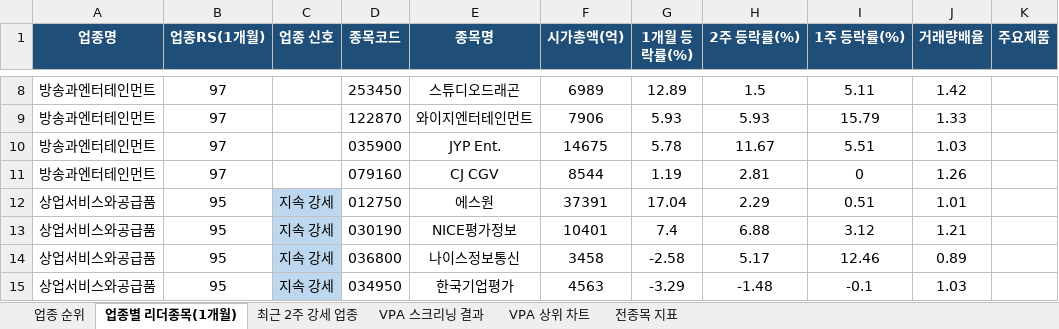
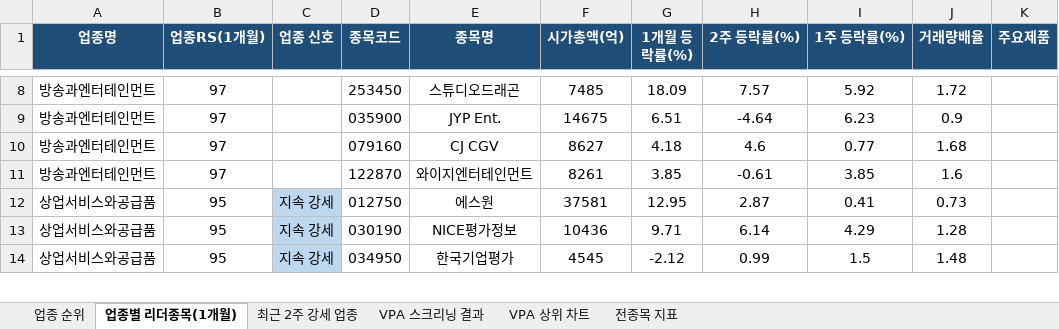
Before and after one commit to gopkh0129/stock, an Excel workbook: docs/data/swing_latest.xlsx, sheet 업종별 리더종목(1개월), drawn as a sheet; only a part is shown, gaps mark what is left out; values as stored, in another font and other column widths than the file's, no borders; removed rows and columns are numbered as before the commit, all else as after; the diff covers the shown part only; the diff names each change by its address in the sheet, - before the commit and + after, or states it on an @@ line.

```diff
--- a/docs/data/swing_latest.xlsx (sheet 업종별 리더종목(1개월))
+++ b/docs/data/swing_latest.xlsx (sheet 업종별 리더종목(1개월))
-F8 (시가총액(억)): 6989
+F8 (시가총액(억)): 7485
-G8 (1개월 등락률(%)): 12.89
+G8 (1개월 등락률(%)): 18.09
-H8 (2주 등락률(%)): 1.5
+H8 (2주 등락률(%)): 7.57
-I8 (1주 등락률(%)): 5.11
+I8 (1주 등락률(%)): 5.92
-J8 (거래량배율): 1.42
+J8 (거래량배율): 1.72
-row 9: 방송과엔터테인먼트 | 97 |  | 122870 | 와이지엔터테인먼트 | 7906 | 5.93 | 5.93 | 15.79 | 1.33
-G9 (1개월 등락률(%)): 5.78
+G9 (1개월 등락률(%)): 6.51
-H9 (2주 등락률(%)): 11.67
+H9 (2주 등락률(%)): -4.64
-I9 (1주 등락률(%)): 5.51
+I9 (1주 등락률(%)): 6.23
-J9 (거래량배율): 1.03
+J9 (거래량배율): 0.9
-F10 (시가총액(억)): 8544
+F10 (시가총액(억)): 8627
-G10 (1개월 등락률(%)): 1.19
+G10 (1개월 등락률(%)): 4.18
-H10 (2주 등락률(%)): 2.81
+H10 (2주 등락률(%)): 4.6
-I10 (1주 등락률(%)): 0
+I10 (1주 등락률(%)): 0.77
-J10 (거래량배율): 1.26
+J10 (거래량배율): 1.68
+row 11: 방송과엔터테인먼트 | 97 |  | 122870 | 와이지엔터테인먼트 | 8261 | 3.85 | -0.61 | 3.85 | 1.6
-F12 (시가총액(억)): 37391
+F12 (시가총액(억)): 37581
-G12 (1개월 등락률(%)): 17.04
+G12 (1개월 등락률(%)): 12.95
-H12 (2주 등락률(%)): 2.29
+H12 (2주 등락률(%)): 2.87
-I12 (1주 등락률(%)): 0.51
+I12 (1주 등락률(%)): 0.41
-J12 (거래량배율): 1.01
+J12 (거래량배율): 0.73
-F13 (시가총액(억)): 10401
+F13 (시가총액(억)): 10436
-G13 (1개월 등락률(%)): 7.4
+G13 (1개월 등락률(%)): 9.71
-H13 (2주 등락률(%)): 6.88
+H13 (2주 등락률(%)): 6.14
-I13 (1주 등락률(%)): 3.12
+I13 (1주 등락률(%)): 4.29
-J13 (거래량배율): 1.21
+J13 (거래량배율): 1.28
-row 14: 상업서비스와공급품 | 95 | 지속 강세 | 036800 | 나이스정보통신 | 3458 | -2.58 | 5.17 | 12.46 | 0.89
-F14 (시가총액(억)): 4563
+F14 (시가총액(억)): 4545
-G14 (1개월 등락률(%)): -3.29
+G14 (1개월 등락률(%)): -2.12
-H14 (2주 등락률(%)): -1.48
+H14 (2주 등락률(%)): 0.99
-I14 (1주 등락률(%)): -0.1
+I14 (1주 등락률(%)): 1.5
-J14 (거래량배율): 1.03
+J14 (거래량배율): 1.48
```
Also changed, not shown: 24 added rows, 25 removed rows and 75 edited cells elsewhere in this sheet, sheet 전종목 지표, sheet 최근 2주 강세 업종, sheet 업종 순위, sheet VPA 스크리닝 결과, charts or pictures, 1 other file.
